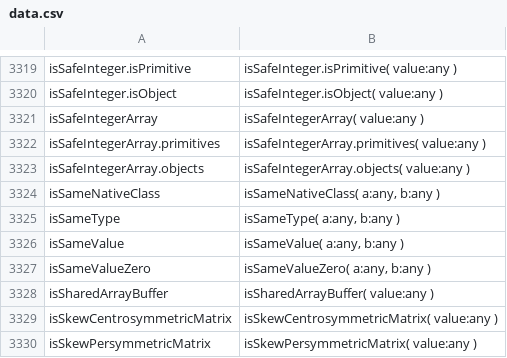
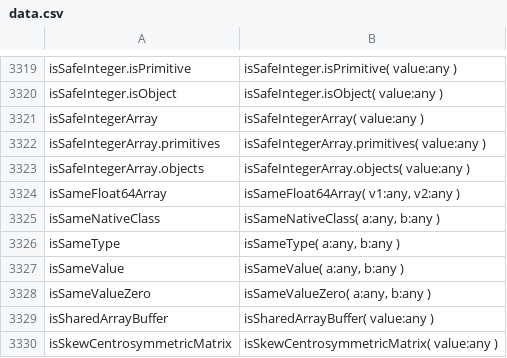
Before and after one commit to stdlib-js/repl-typed-signature, a CSV file: data/data.csv, drawn as a sheet; only a part is shown, gaps mark what is left out; the shorter side is filled out with more unchanged rows.

```diff
--- a/data/data.csv
+++ b/data/data.csv
@@ -3323,2 +3323,3 @@ isSafeIntegerArray.primitives,"isSafeIntegerArray.primitives( value:any )"
 isSafeIntegerArray.objects,"isSafeIntegerArray.objects( value:any )"
+isSameFloat64Array,"isSameFloat64Array( v1:any, v2:any )"
 isSameNativeClass,"isSameNativeClass( a:any, b:any )"
```
Also changed, not shown: 3 other files.
